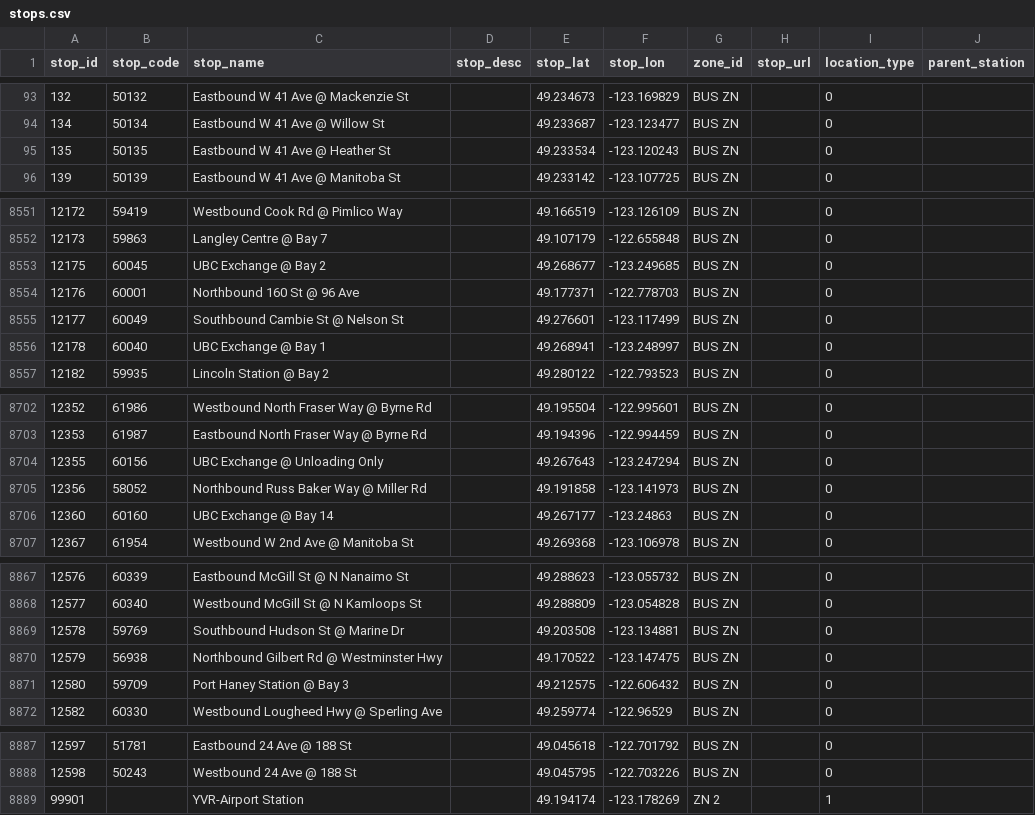
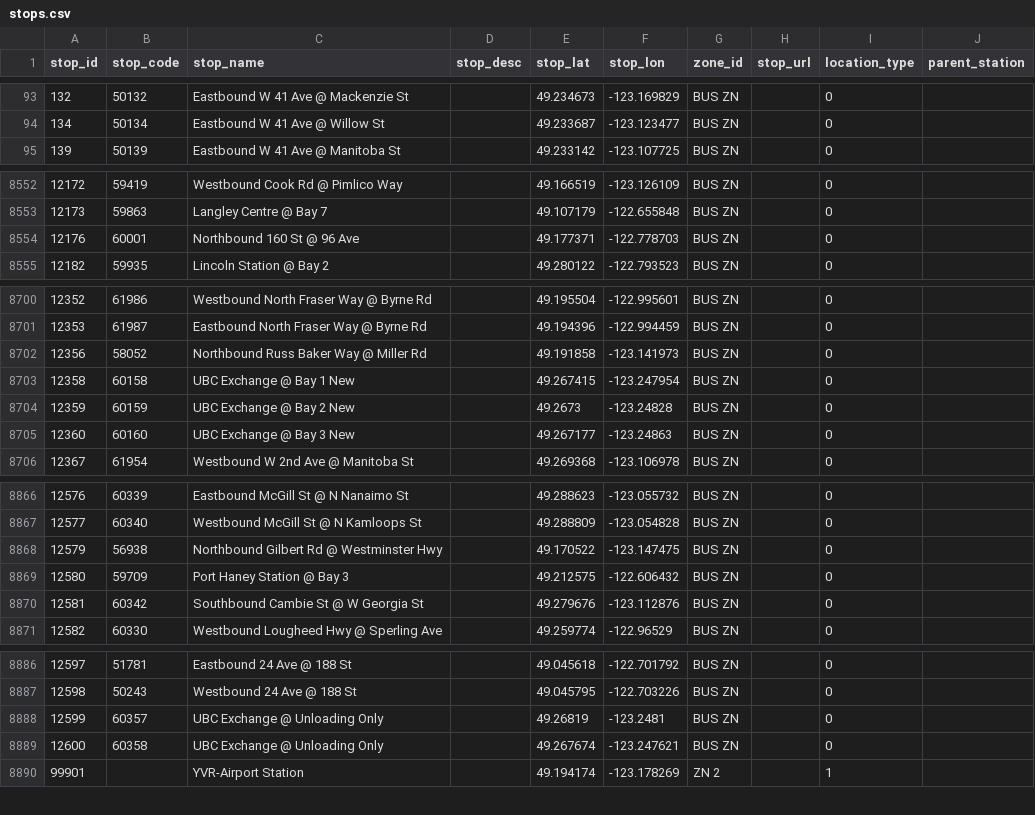
Before and after one commit to carsonyl/translink-derived-datasets, a CSV file: datasets/stops.csv, drawn as a sheet; only a part is shown, gaps mark what is left out; the diff covers the shown part only.

Commit message:
Stops 2019-04-12.

```diff
--- a/datasets/stops.csv
+++ b/datasets/stops.csv
@@ -94,3 +94,2 @@ stop_id,stop_code,stop_name,stop_desc,stop_lat,stop_lon,zone_id,stop_url,locatio
 134,50134,Eastbound W 41 Ave @ Willow St,,49.233687,-123.123477,BUS ZN,,0,
-135,50135,Eastbound W 41 Ave @ Heather St,,49.233534,-123.120243,BUS ZN,,0,
 139,50139,Eastbound W 41 Ave @ Manitoba St,,49.233142,-123.107725,BUS ZN,,0,
@@ -8552,6 +8553,3 @@ stop_id,stop_code,stop_name,stop_desc,stop_lat,stop_lon,zone_id,stop_url,locatio
 12173,59863,Langley Centre @ Bay 7,,49.107179,-122.655848,BUS ZN,,0,
-12175,60045,UBC Exchange @ Bay 2,,49.268677,-123.249685,BUS ZN,,0,
 12176,60001,Northbound 160 St @ 96 Ave,,49.177371,-122.778703,BUS ZN,,0,
-12177,60049,Southbound Cambie St @ Nelson St,,49.276601,-123.117499,BUS ZN,,0,
-12178,60040,UBC Exchange @ Bay 1,,49.268941,-123.248997,BUS ZN,,0,
 12182,59935,Lincoln Station @ Bay 2,,49.280122,-122.793523,BUS ZN,,0,
@@ -8703,5 +8701,6 @@ stop_id,stop_code,stop_name,stop_desc,stop_lat,stop_lon,zone_id,stop_url,locatio
 12353,61987,Eastbound North Fraser Way @ Byrne Rd,,49.194396,-122.994459,BUS ZN,,0,
-12355,60156,UBC Exchange @ Unloading Only,,49.267643,-123.247294,BUS ZN,,0,
 12356,58052,Northbound Russ Baker Way @ Miller Rd,,49.191858,-123.141973,BUS ZN,,0,
-12360,60160,UBC Exchange @ Bay 14,,49.267177,-123.24863,BUS ZN,,0,
+12358,60158,UBC Exchange @ Bay 1 New,,49.267415,-123.247954,BUS ZN,,0,
+12359,60159,UBC Exchange @ Bay 2 New,,49.2673,-123.24828,BUS ZN,,0,
+12360,60160,UBC Exchange @ Bay 3 New,,49.267177,-123.24863,BUS ZN,,0,
 12367,61954,Westbound W 2nd Ave @ Manitoba St,,49.269368,-123.106978,BUS ZN,,0,
@@ -8868,5 +8867,5 @@ stop_id,stop_code,stop_name,stop_desc,stop_lat,stop_lon,zone_id,stop_url,locatio
 12577,60340,Westbound McGill St @ N Kamloops St,,49.288809,-123.054828,BUS ZN,,0,
-12578,59769,Southbound Hudson St @ Marine Dr,,49.203508,-123.134881,BUS ZN,,0,
 12579,56938,Northbound Gilbert Rd @ Westminster Hwy,,49.170522,-123.147475,BUS ZN,,0,
 12580,59709,Port Haney Station @ Bay 3,,49.212575,-122.606432,BUS ZN,,0,
+12581,60342,Southbound Cambie St @ W Georgia St,,49.279676,-123.112876,BUS ZN,,0,
 12582,60330,Westbound Lougheed Hwy @ Sperling Ave,,49.259774,-122.96529,BUS ZN,,0,
@@ -8888,2 +8887,4 @@ stop_id,stop_code,stop_name,stop_desc,stop_lat,stop_lon,zone_id,stop_url,locatio
 12598,50243,Westbound 24 Ave @ 188 St,,49.045795,-122.703226,BUS ZN,,0,
+12599,60357,UBC Exchange @ Unloading Only,,49.26819,-123.2481,BUS ZN,,0,
+12600,60358,UBC Exchange @ Unloading Only,,49.267674,-123.247621,BUS ZN,,0,
 99901,,YVR-Airport Station,,49.194174,-123.178269,ZN 2,,1,
```
Also changed, not shown: 5 added rows, 3 removed rows and 2 edited cells elsewhere in this file, 1 other file.
